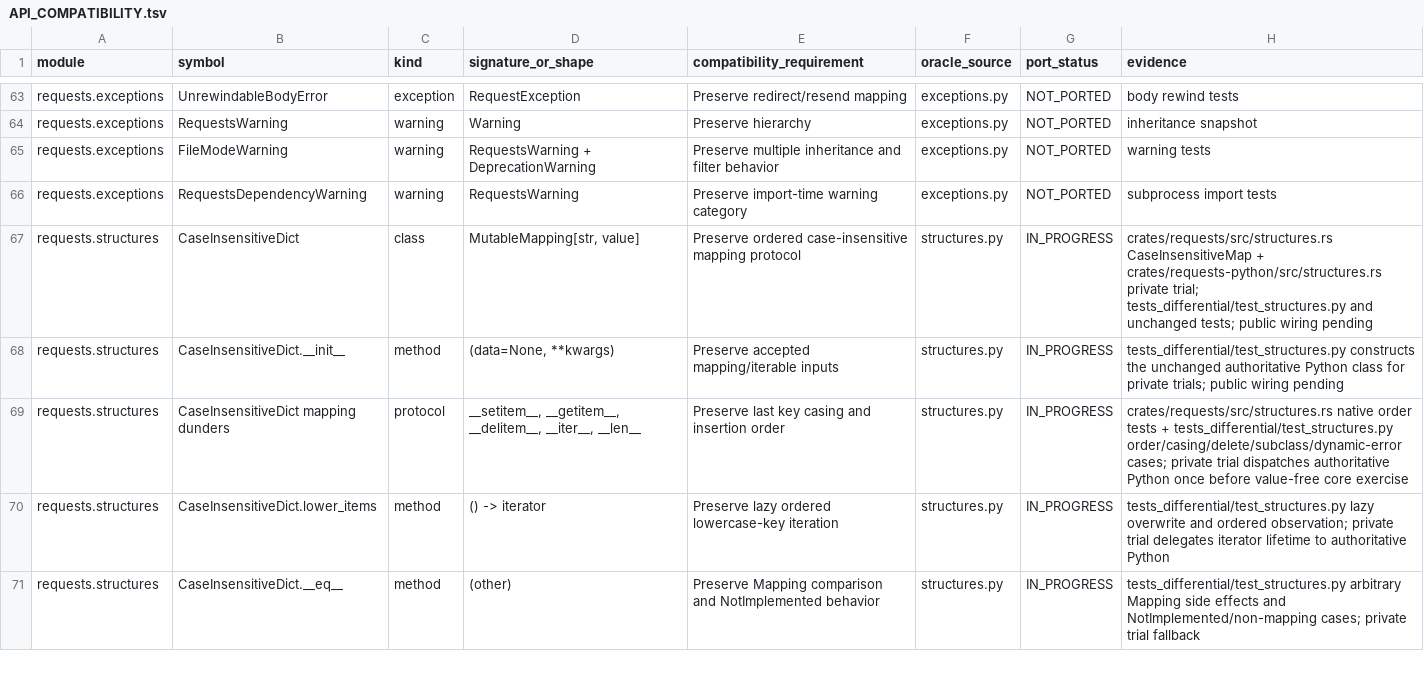
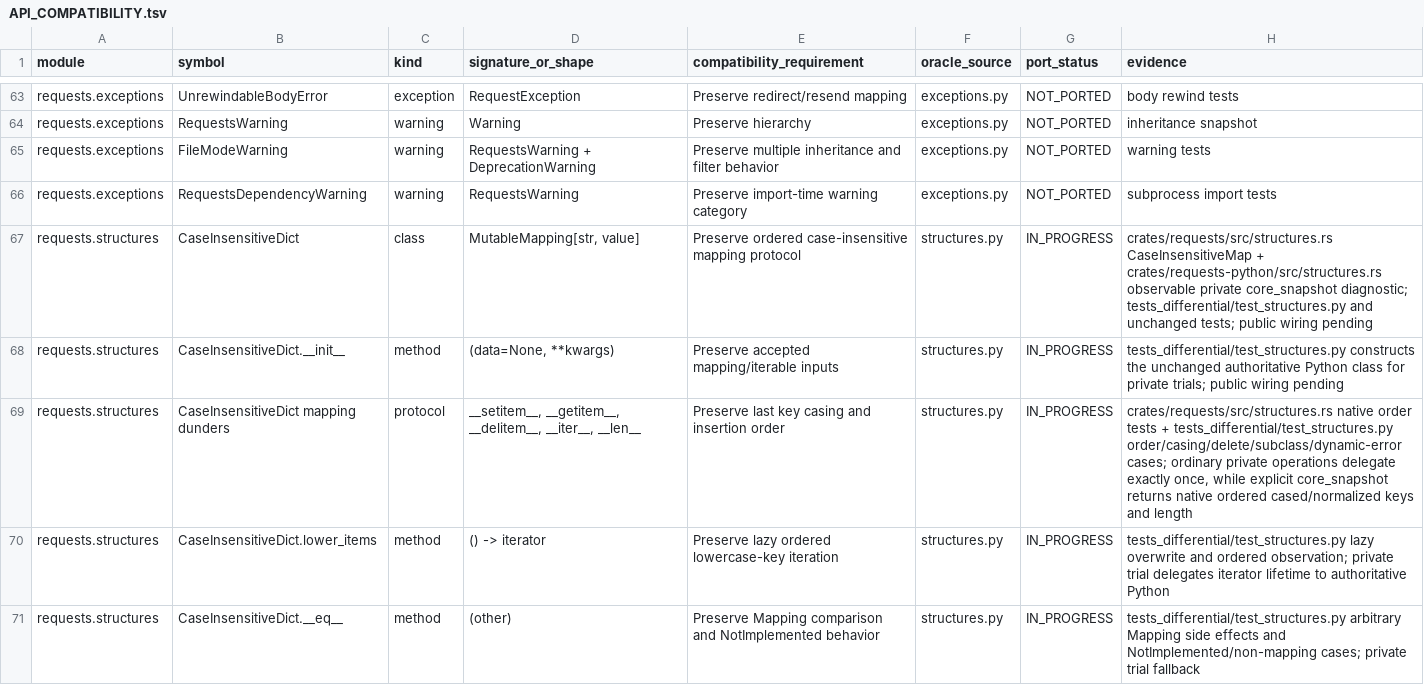
Before and after one commit to puneet-chandna/requests-native, a TSV file: API_COMPATIBILITY.tsv, drawn as a sheet; only a part is shown, gaps mark what is left out.

```diff
--- a/API_COMPATIBILITY.tsv
+++ b/API_COMPATIBILITY.tsv
@@ -66,5 +66,5 @@ requests.exceptions	FileModeWarning	warning	RequestsWarning + DeprecationWarning
 requests.exceptions	RequestsDependencyWarning	warning	RequestsWarning	Preserve import-time warning category	exceptions.py	NOT_PORTED	subprocess import tests
-requests.structures	CaseInsensitiveDict	class	MutableMapping[str, value]	Preserve ordered case-insensitive mapping protocol	structures.py	IN_PROGRESS	crates/requests/src/structures.rs CaseInsensitiveMap + crates/requests-python/src/structures.rs private trial; tests_differential/test_structures.py and unchanged tests; public wiring pending
+requests.structures	CaseInsensitiveDict	class	MutableMapping[str, value]	Preserve ordered case-insensitive mapping protocol	structures.py	IN_PROGRESS	crates/requests/src/structures.rs CaseInsensitiveMap + crates/requests-python/src/structures.rs observable private core_snapshot diagnostic; tests_differential/test_structures.py and unchanged tests; public wiring pending
 requests.structures	CaseInsensitiveDict.__init__	method	(data=None, **kwargs)	Preserve accepted mapping/iterable inputs	structures.py	IN_PROGRESS	tests_differential/test_structures.py constructs the unchanged authoritative Python class for private trials; public wiring pending
-requests.structures	CaseInsensitiveDict mapping dunders	protocol	__setitem__, __getitem__, __delitem__, __iter__, __len__	Preserve last key casing and insertion order	structures.py	IN_PROGRESS	crates/requests/src/structures.rs native order tests + tests_differential/test_structures.py order/casing/delete/subclass/dynamic-error cases; private trial dispatches authoritative Python once before value-free core exercise
+requests.structures	CaseInsensitiveDict mapping dunders	protocol	__setitem__, __getitem__, __delitem__, __iter__, __len__	Preserve last key casing and insertion order	structures.py	IN_PROGRESS	crates/requests/src/structures.rs native order tests + tests_differential/test_structures.py order/casing/delete/subclass/dynamic-error cases; ordinary private operations delegate exactly once, while explicit core_snapshot returns native ordered cased/normalized keys and length
 requests.structures	CaseInsensitiveDict.lower_items	method	() -> iterator	Preserve lazy ordered lowercase-key iteration	structures.py	IN_PROGRESS	tests_differential/test_structures.py lazy overwrite and ordered observation; private trial delegates iterator lifetime to authoritative Python
```
Also changed, not shown: LIFETIMES.tsv, 2 other files.
